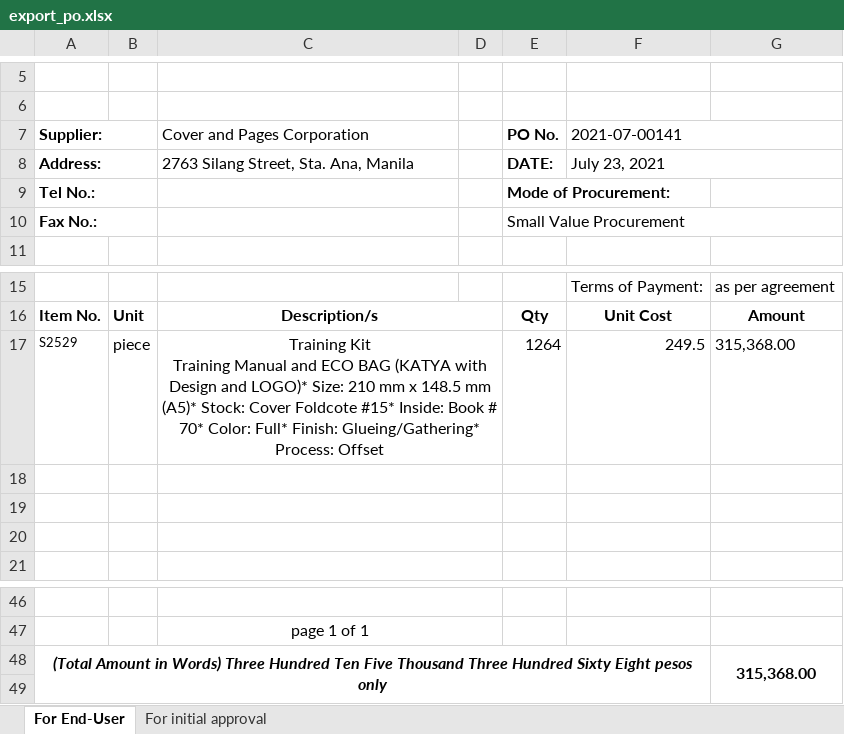
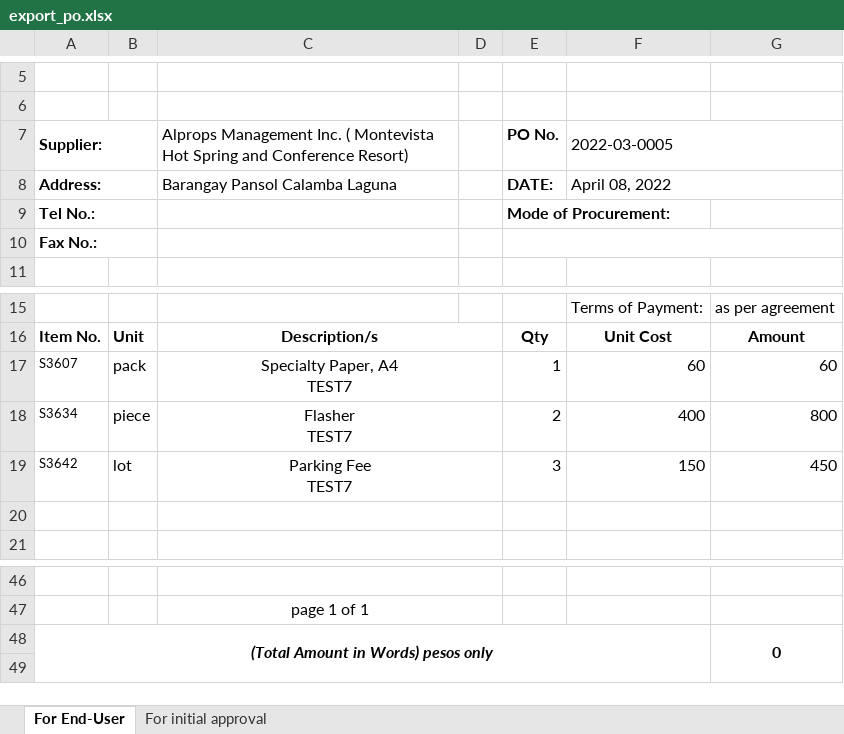
Before and after one commit to itskimeng/fas2020, an Excel workbook: export_po.xlsx, sheet For End-User, drawn as a sheet; only a part is shown, gaps mark what is left out; values as stored, in another font and other column widths than the file's, no borders; charts and pictures not drawn; removed rows and columns are numbered as before the commit, all else as after; ↵ is a line break in a cell; the diff names each change by its address in the sheet, - before the commit and + after, or states it on an @@ line.

```diff
--- a/export_po.xlsx (sheet For End-User)
+++ b/export_po.xlsx (sheet For End-User)
-C7: Cover and Pages Corporation
+C7: Alprops Management Inc. ( Montevista Hot Spring and Conference Resort)
-F7: 2021-07-00141
+F7: 2022-03-0005
-C8: 2763 Silang Street, Sta. Ana, Manila
+C8: Barangay Pansol Calamba Laguna
-F8: July 23, 2021
+F8: April 08, 2022
-E10: Small Value Procurement
+E10: (empty)
-row 17: S2529 | piece | Training Kit ↵ Training Manual and ECO BAG (KATYA with Design and LOGO)* Size: 210 mm x 148.5 mm (A5)* Stock: Cover Foldcote #15* Inside: Book # 70* Color: Full* Finish: Glueing/Gathering* Process: Offset |  | 1264 | 249.5 | 315,368.00
-row 17: (empty)
+row 17: S3607 | pack | Specialty Paper, A4 ↵ TEST7 |  | 1 | 60 | 60
-row 18: (empty)
+row 18: S3634 | piece | Flasher ↵ TEST7 |  | 2 | 400 | 800
+row 19: S3642 | lot | Parking Fee ↵ TEST7 |  | 3 | 150 | 450
-row 48: (Total Amount in Words) Three Hundred Ten Five Thousand Three Hundred Sixty Eight pesos only |  |  |  |  |  | 315,368.00
+row 48: (Total Amount in Words) pesos only |  |  |  |  |  | 0
```
Also changed, not shown: export_rfq.xlsx, 13 other files.
